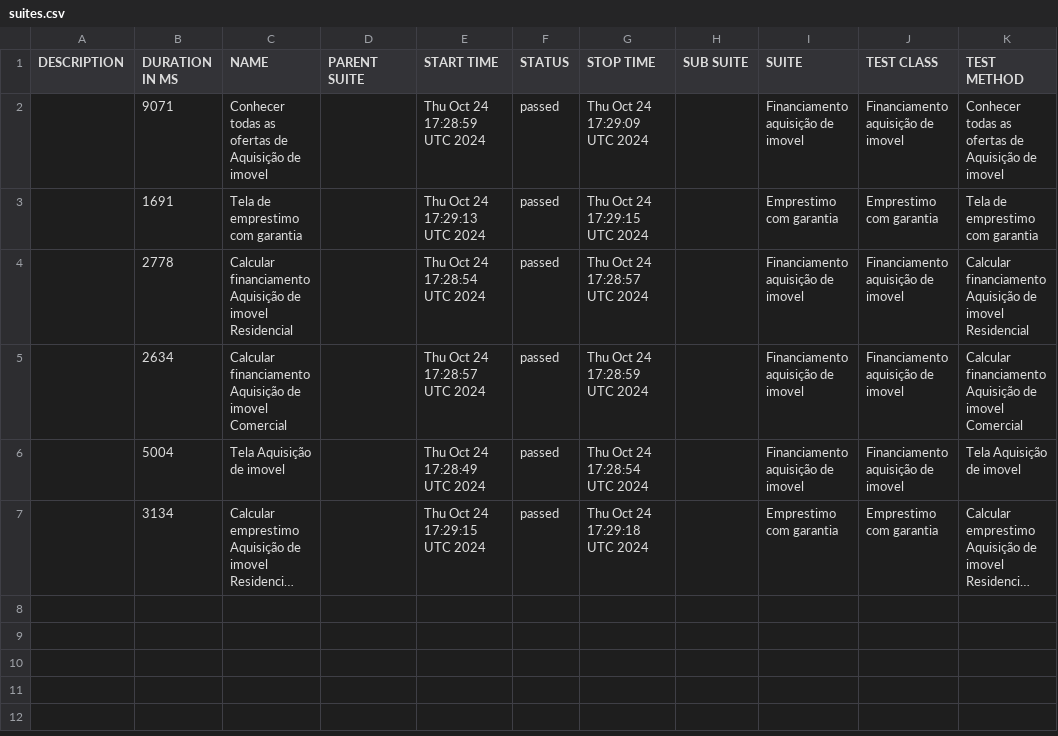
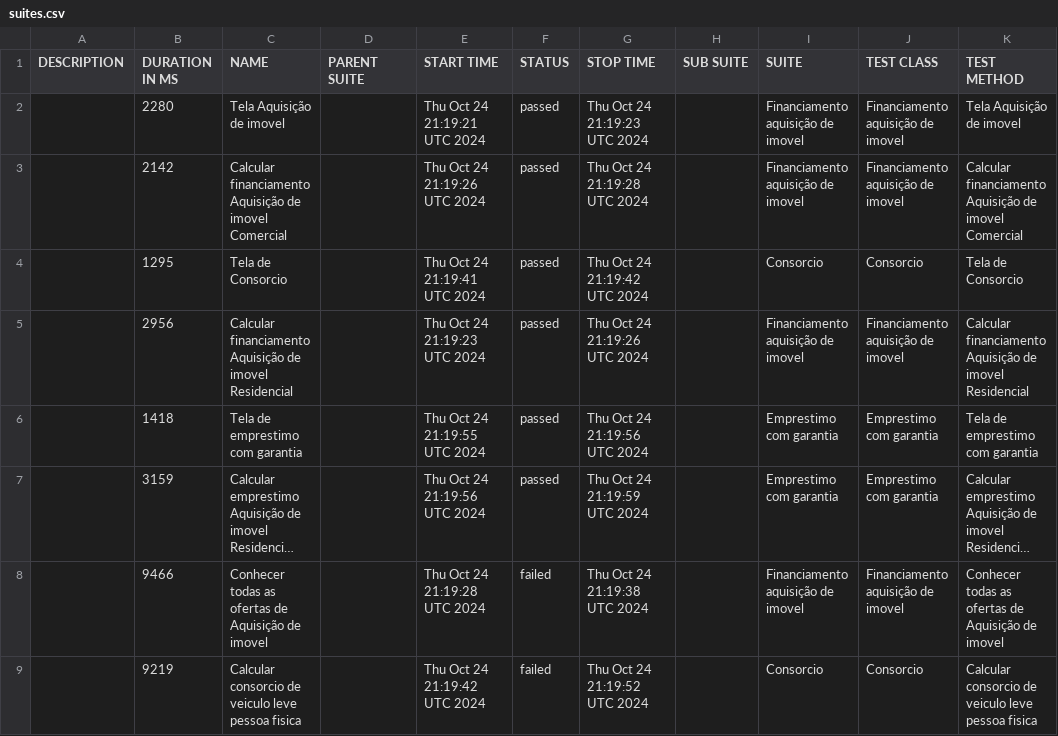
Before and after one commit to DiegoBBarbosa09/Teste_QA_Automacao_TAYA, a CSV file: data/suites.csv, drawn as a sheet; long unchanged cells end in …; removed rows and columns are numbered as before the commit, all else as after; the diff names each change by its address in the sheet, - before the commit and + after, or states it on an @@ line.

```diff
--- a/data/suites.csv
+++ b/data/suites.csv
-B2 (DURATION IN MS): 9071
+B2 (DURATION IN MS): 2280
-C2 (NAME): Conhecer todas as ofertas de Aquisição de imovel
+C2 (NAME): Tela Aquisição de imovel
-E2 (START TIME): Thu Oct 24 17:28:59 UTC 2024
+E2 (START TIME): Thu Oct 24 21:19:21 UTC 2024
-G2 (STOP TIME): Thu Oct 24 17:29:09 UTC 2024
+G2 (STOP TIME): Thu Oct 24 21:19:23 UTC 2024
-K2 (TEST METHOD): Conhecer todas as ofertas de Aquisição de imovel
+K2 (TEST METHOD): Tela Aquisição de imovel
-row 3:  | 1691 | Tela de emprestimo com garantia |  | Thu Oct 24 17:29:13 UTC 2024 | passed | Thu Oct 24 17:29:15 UTC 2024 |  | Emprestimo com garantia | Emprestimo com garantia | Tela de emprestimo com garantia
-row 4:  | 2778 | Calcular financiamento Aquisição de imovel Residencial |  | Thu Oct 24 17:28:54 UTC 2024 | passed | Thu Oct 24 17:28:57 UTC 2024 |  | Financiamento aquisição de imovel | Financiamento aquisição de imovel | Calcular financiamento Aquisição de imovel Residencial
-B3 (DURATION IN MS): 2634
+B3 (DURATION IN MS): 2142
-E3 (START TIME): Thu Oct 24 17:28:57 UTC 2024
+E3 (START TIME): Thu Oct 24 21:19:26 UTC 2024
-G3 (STOP TIME): Thu Oct 24 17:28:59 UTC 2024
+G3 (STOP TIME): Thu Oct 24 21:19:28 UTC 2024
+row 4:  | 1295 | Tela de Consorcio |  | Thu Oct 24 21:19:41 UTC 2024 | passed | Thu Oct 24 21:19:42 UTC 2024 |  | Consorcio | Consorcio | Tela de Consorcio
-B5 (DURATION IN MS): 5004
+B5 (DURATION IN MS): 2956
-C5 (NAME): Tela Aquisição de imovel
+C5 (NAME): Calcular financiamento Aquisição de imovel Residencial
-E5 (START TIME): Thu Oct 24 17:28:49 UTC 2024
+E5 (START TIME): Thu Oct 24 21:19:23 UTC 2024
-G5 (STOP TIME): Thu Oct 24 17:28:54 UTC 2024
+G5 (STOP TIME): Thu Oct 24 21:19:26 UTC 2024
-K5 (TEST METHOD): Tela Aquisição de imovel
+K5 (TEST METHOD): Calcular financiamento Aquisição de imovel Residencial
+row 6:  | 1418 | Tela de emprestimo com garantia |  | Thu Oct 24 21:19:55 UTC 2024 | passed | Thu Oct 24 21:19:56 UTC 2024 |  | Emprestimo com garantia | Emprestimo com garantia | Tela de emprestimo com garantia
-B7 (DURATION IN MS): 3134
+B7 (DURATION IN MS): 3159
-E7 (START TIME): Thu Oct 24 17:29:15 UTC 2024
+E7 (START TIME): Thu Oct 24 21:19:56 UTC 2024
-G7 (STOP TIME): Thu Oct 24 17:29:18 UTC 2024
+G7 (STOP TIME): Thu Oct 24 21:19:59 UTC 2024
+row 8:  | 9466 | Conhecer todas as ofertas de Aquisição de imovel |  | Thu Oct 24 21:19:28 UTC 2024 | failed | Thu Oct 24 21:19:38 UTC 2024 |  | Financiamento aquisição de imovel | Financiamento aquisição de imovel | Conhecer todas as ofertas de Aquisição de imovel
+row 9:  | 9219 | Calcular consorcio de veiculo leve pessoa fisica |  | Thu Oct 24 21:19:42 UTC 2024 | failed | Thu Oct 24 21:19:52 UTC 2024 |  | Consorcio | Consorcio | Calcular consorcio de veiculo leve pessoa fisica
```
Also changed, not shown: 40 other files.
